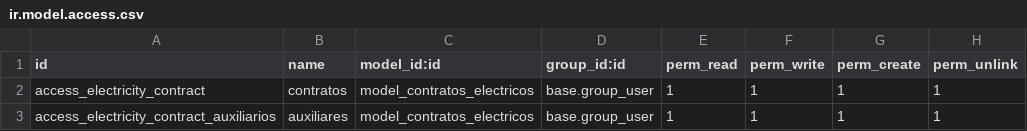
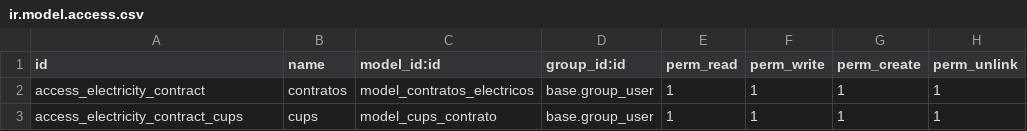
Before and after one commit to miguelsubiran/electricity_contract, a CSV file: security/ir.model.access.csv, drawn as a sheet.

```diff
--- a/security/ir.model.access.csv
+++ b/security/ir.model.access.csv
@@ -2,2 +2,2 @@ id,name,model_id:id,group_id:id,perm_read,perm_write,perm_create,perm_unlink
 access_electricity_contract,contratos,model_contratos_electricos,base.group_user,1,1,1,1
-access_electricity_contract_auxiliarios,auxiliares,model_contratos_electricos,base.group_user,1,1,1,1
+access_electricity_contract_cups,cups,model_cups_contrato,base.group_user,1,1,1,1
```
